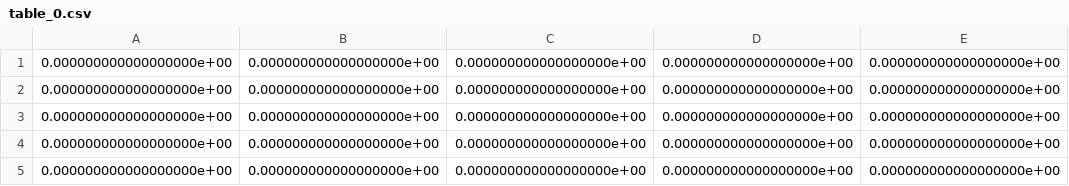
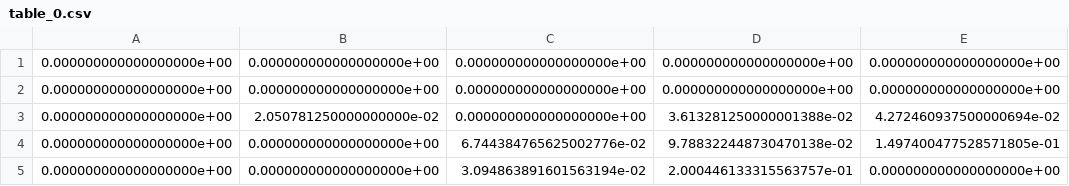
Before and after one commit to augustoteixeira/bootstrap, a CSV file: taichi/table_0.csv, drawn as a sheet.

Commit message:
Add taichi frobose

```diff
--- a/taichi/table_0.csv
+++ b/taichi/table_0.csv
@@ -2,4 +2,4 @@
 0.000000000000000000e+00,0.000000000000000000e+00,0.000000000000000000e+00,0.000000000000000000e+00,0.000000000000000000e+00
-0.000000000000000000e+00,0.000000000000000000e+00,0.000000000000000000e+00,0.000000000000000000e+00,0.000000000000000000e+00
-0.000000000000000000e+00,0.000000000000000000e+00,0.000000000000000000e+00,0.000000000000000000e+00,0.000000000000000000e+00
-0.000000000000000000e+00,0.000000000000000000e+00,0.000000000000000000e+00,0.000000000000000000e+00,0.000000000000000000e+00
+0.000000000000000000e+00,2.050781250000000000e-02,0.000000000000000000e+00,3.613281250000001388e-02,4.272460937500000694e-02
+0.000000000000000000e+00,0.000000000000000000e+00,6.744384765625002776e-02,9.788322448730470138e-02,1.497400477528571805e-01
+0.000000000000000000e+00,0.000000000000000000e+00,3.094863891601563194e-02,2.000446133315563757e-01,0.000000000000000000e+00
```
Also changed, not shown: taichi/table_1.csv, taichi/table_2.csv, 14 other files.
